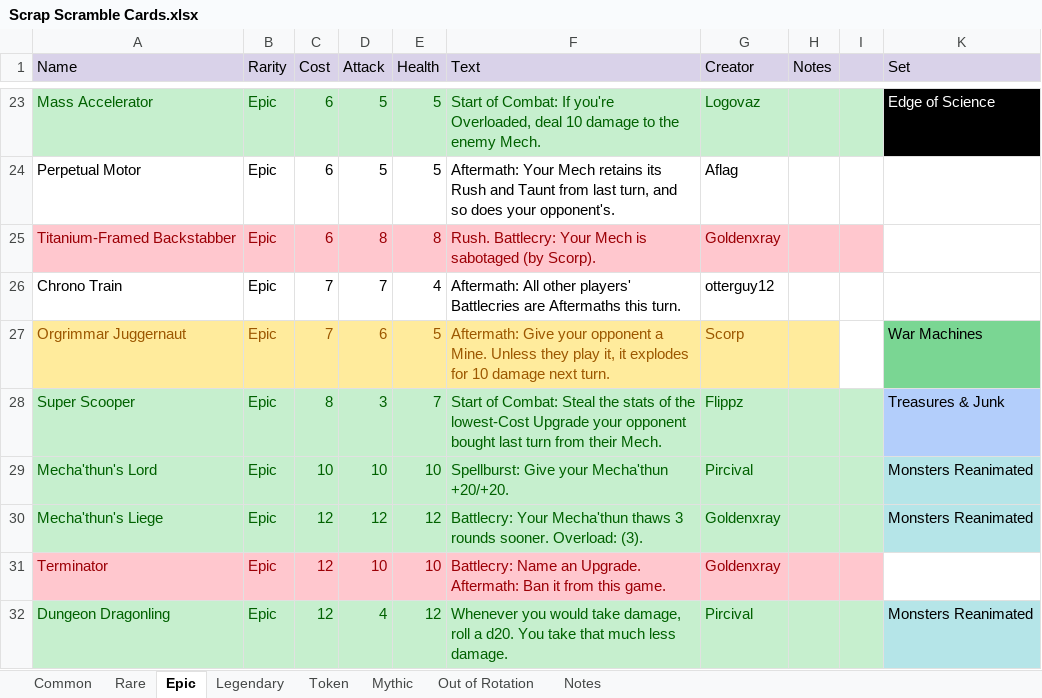
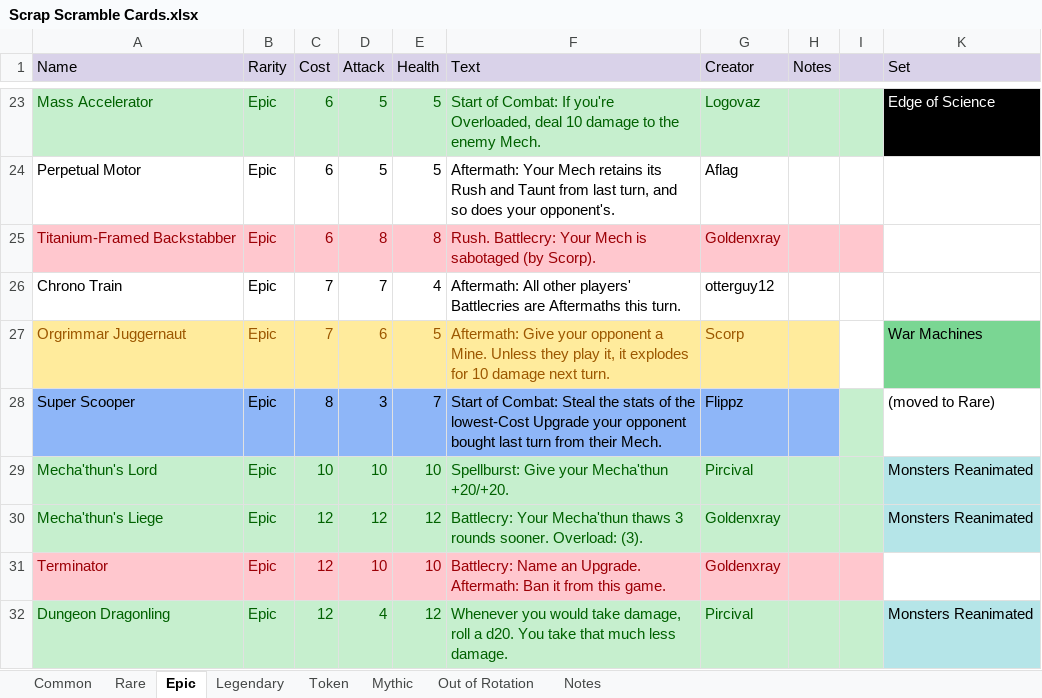
Before and after one commit to stelitop/ScrapScramble, an Excel workbook: Scrap Scramble Cards.xlsx, sheet Epic, drawn as a sheet; only a part is shown, gaps mark what is left out; values as stored, in another font and other column widths than the file's, no borders; table styles not drawn; the diff names each change by its address in the sheet, - before the commit and + after, or states it on an @@ line.

```diff
--- a/Scrap Scramble Cards.xlsx (sheet Epic)
+++ b/Scrap Scramble Cards.xlsx (sheet Epic)
-A28:H28 fill: #C6EFCE
+A28:H28 fill: #8EB6F8
-A28:G28 text colour: #006100
+A28:G28 text colour: black
-K28 (Set): Treasures & Junk
+K28 (Set): (moved to Rare)
-K28 fill: #B3CEFB
+K28 fill: none
```
Also changed, not shown: sheet Rare, sheet Common, sheet Legendary, 14 other files.
